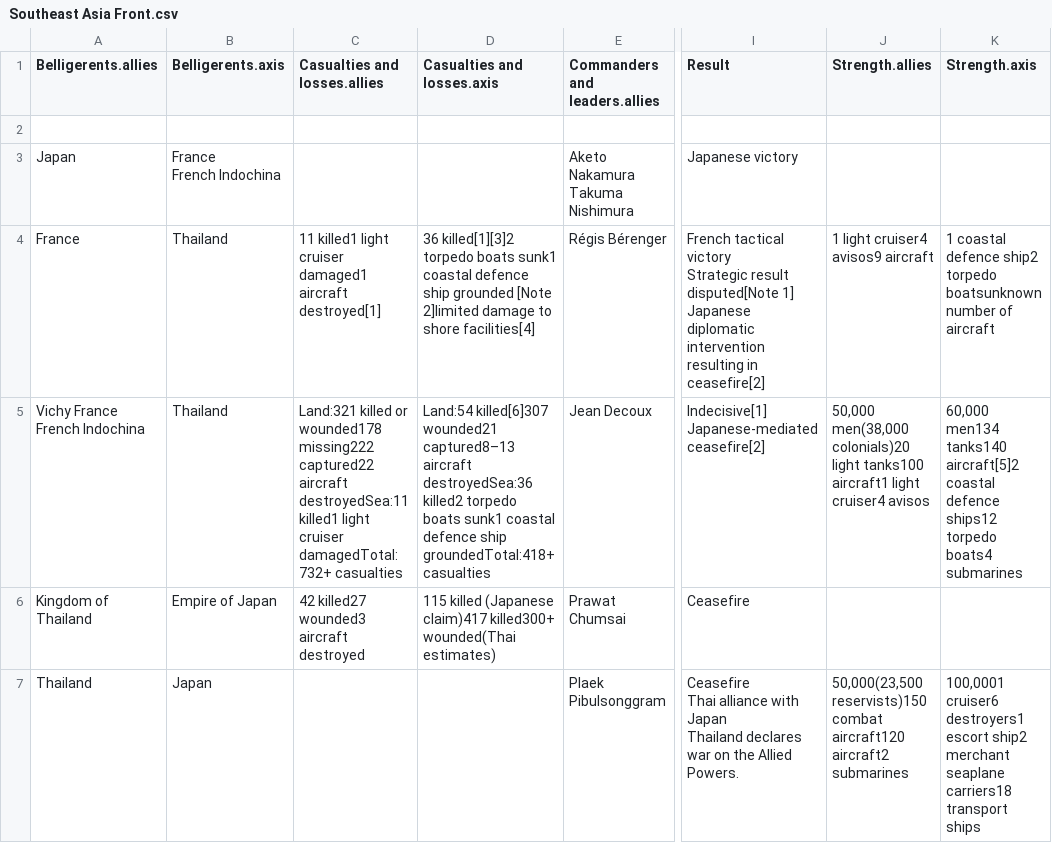
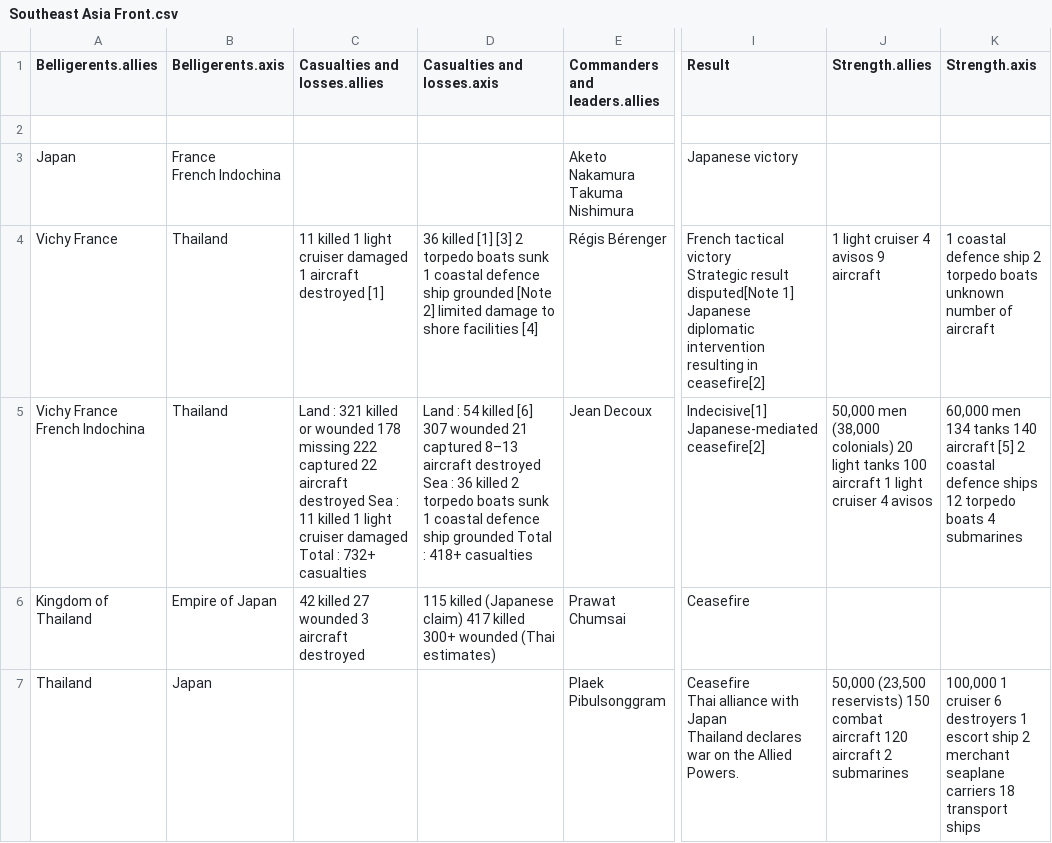
Before and after one commit to PacktPublishing/Learn-Python-by-Building-Data-Science-Applications, a CSV file: Chapter11/data/Southeast Asia Front.csv, drawn as a sheet; only a part is shown, gaps mark what is left out; the diff covers the shown part only; the diff names each change by its address in the sheet, - before the commit and + after, or states it on an @@ line.

```diff
--- a/Chapter11/data/Southeast Asia Front.csv
+++ b/Chapter11/data/Southeast Asia Front.csv
-A4 (Belligerents.allies): France
+A4 (Belligerents.allies): Vichy France
-C4 (Casualties and losses.allies): 11 killed1 light cruiser damaged1 aircraft destroyed[1]
+C4 (Casualties and losses.allies): 11 killed 1 light cruiser damaged 1 aircraft destroyed [1]
-D4 (Casualties and losses.axis): 36 killed[1][3]2 torpedo boats sunk1 coastal defence ship grounded [Note 2]limited damage to shore facilities[4]
+D4 (Casualties and losses.axis): 36 killed [1] [3] 2 torpedo boats sunk 1 coastal defence ship grounded [Note 2] limited damage to shore facilities [4]
-J4 (Strength.allies): 1 light cruiser4 avisos9 aircraft
+J4 (Strength.allies): 1 light cruiser 4 avisos 9 aircraft
-K4 (Strength.axis): …coastal defence ship2 torpedo boatsunknown number of…
+K4 (Strength.axis): …coastal defence ship 2 torpedo boats unknown number of…
-C5 (Casualties and losses.allies): Land:321 killed or wounded178 missing222 captured22 aircraft destroyedSea:11 killed1 light cruiser damagedTotal: 732+ casualties
+C5 (Casualties and losses.allies): Land : 321 killed or wounded 178 missing 222 captured 22 aircraft destroyed Sea : 11 killed 1 light cruiser damaged Total : 732+ casualties
-D5 (Casualties and losses.axis): Land:54 killed[6]307 wounded21 captured8–13 aircraft destroyedSea:36 killed2 torpedo boats sunk1 coastal defence ship groundedTotal:418+ casualties
+D5 (Casualties and losses.axis): Land : 54 killed [6] 307 wounded 21 captured 8–13 aircraft destroyed Sea : 36 killed 2 torpedo boats sunk 1 coastal defence ship grounded Total : 418+ casualties
-J5 (Strength.allies): 50,000 men(38,000 colonials)20 light tanks100 aircraft1 light cruiser4 avisos
+J5 (Strength.allies): 50,000 men (38,000 colonials) 20 light tanks 100 aircraft 1 light cruiser 4 avisos
-K5 (Strength.axis): 60,000 men134 tanks140 aircraft[5]2 coastal defence ships12 torpedo boats4 submarines
+K5 (Strength.axis): 60,000 men 134 tanks 140 aircraft [5] 2 coastal defence ships 12 torpedo boats 4 submarines
-C6 (Casualties and losses.allies): 42 killed27 wounded3 aircraft destroyed
+C6 (Casualties and losses.allies): 42 killed 27 wounded 3 aircraft destroyed
-D6 (Casualties and losses.axis): …killed (Japanese claim)417 killed300+ wounded(Thai estimates)
+D6 (Casualties and losses.axis): …killed (Japanese claim) 417 killed 300+ wounded (Thai estimates)
-J7 (Strength.allies): 50,000(23,500 reservists)150 combat aircraft120 aircraft2 submarines
+J7 (Strength.allies): 50,000 (23,500 reservists) 150 combat aircraft 120 aircraft 2 submarines
-K7 (Strength.axis): 100,0001 cruiser6 destroyers1 escort ship2 merchant seaplane carriers18 transport ships
+K7 (Strength.axis): 100,000 1 cruiser 6 destroyers 1 escort ship 2 merchant seaplane carriers 18 transport ships
```
Also changed, not shown: 128 edited cells elsewhere in this file, Chapter11/data/African Front.csv, Chapter11/data/China Front.csv, 11 other files.
